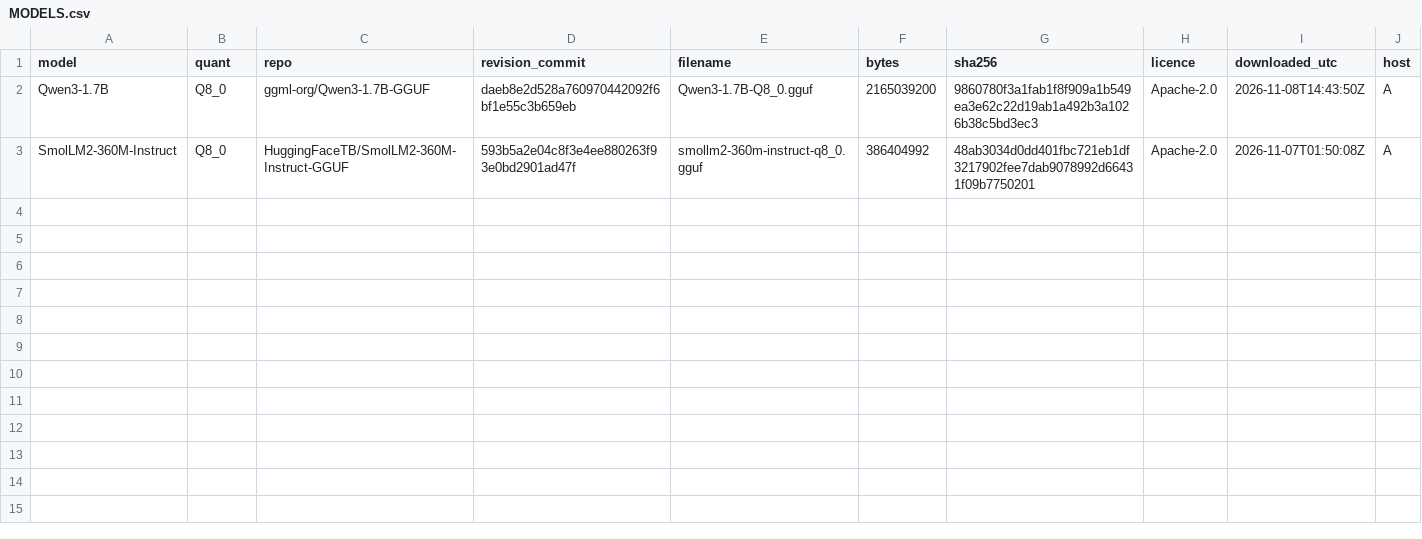
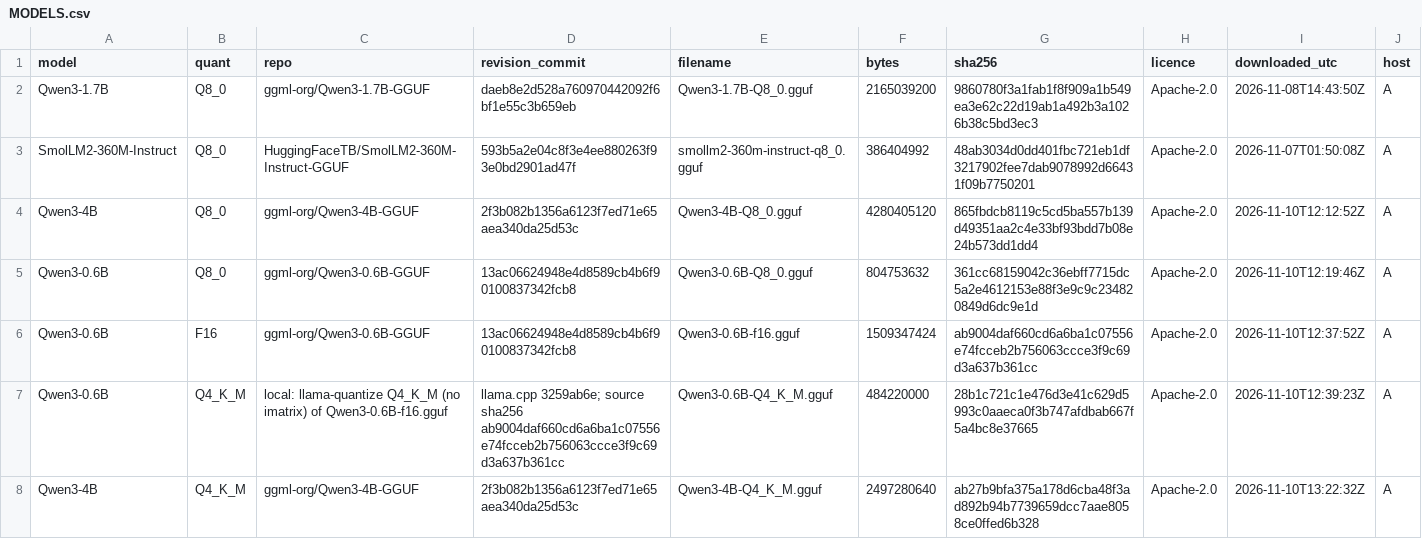
Before and after one commit to CAN-Aidoo/bytes-per-word, a CSV file: experiments/MODELS.csv, drawn as a sheet; the diff names each change by its address in the sheet, - before the commit and + after, or states it on an @@ line.

Commit message:
Host A grid session 2026-11-10: raw results, CELLS and MODELS rows

```diff
--- a/experiments/MODELS.csv
+++ b/experiments/MODELS.csv
+row 4: Qwen3-4B | Q8_0 | ggml-org/Qwen3-4B-GGUF | 2f3b082b1356a6123f7ed71e65aea340da25d53c | Qwen3-4B-Q8_0.gguf | 4280405120 | 865fbdcb8119c5cd5ba557b139d49351aa2c4e33bf93bdd7b08e24b573dd1dd4 | Apache-2.0 | 2026-11-10T12:12:52Z | A
+row 5: Qwen3-0.6B | Q8_0 | ggml-org/Qwen3-0.6B-GGUF | 13ac06624948e4d8589cb4b6f90100837342fcb8 | Qwen3-0.6B-Q8_0.gguf | 804753632 | 361cc68159042c36ebff7715dc5a2e4612153e88f3e9c9c234820849d6dc9e1d | Apache-2.0 | 2026-11-10T12:19:46Z | A
+row 6: Qwen3-0.6B | F16 | ggml-org/Qwen3-0.6B-GGUF | 13ac06624948e4d8589cb4b6f90100837342fcb8 | Qwen3-0.6B-f16.gguf | 1509347424 | ab9004daf660cd6a6ba1c07556e74fcceb2b756063ccce3f9c69d3a637b361cc | Apache-2.0 | 2026-11-10T12:37:52Z | A
+row 7: Qwen3-0.6B | Q4_K_M | local: llama-quantize Q4_K_M (no imatrix) of Qwen3-0.6B-f16.gguf | llama.cpp 3259ab6e; source sha256 ab9004daf660cd6a6ba1c07556e74fcceb2b756063ccce3f9c69d3a637b361cc | Qwen3-0.6B-Q4_K_M.gguf | 484220000 | 28b1c721c1e476d3e41c629d5993c0aaeca0f3b747afdbab667f5a4bc8e37665 | Apache-2.0 | 2026-11-10T12:39:23Z | A
+row 8: Qwen3-4B | Q4_K_M | ggml-org/Qwen3-4B-GGUF | 2f3b082b1356a6123f7ed71e65aea340da25d53c | Qwen3-4B-Q4_K_M.gguf | 2497280640 | ab27b9bfa375a178d6cba48f3ad892b94b7739659dcc7aae8058ce0ffed6b328 | Apache-2.0 | 2026-11-10T13:22:32Z | A
```
Also changed, not shown: 19 other files.
